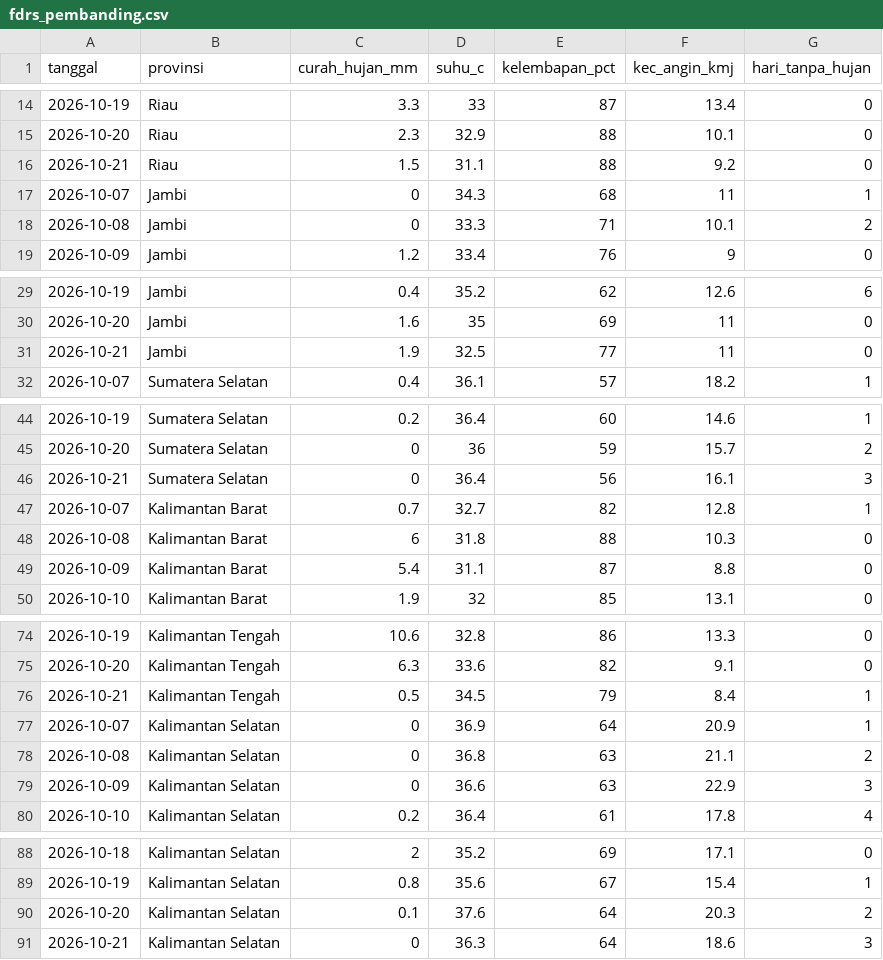
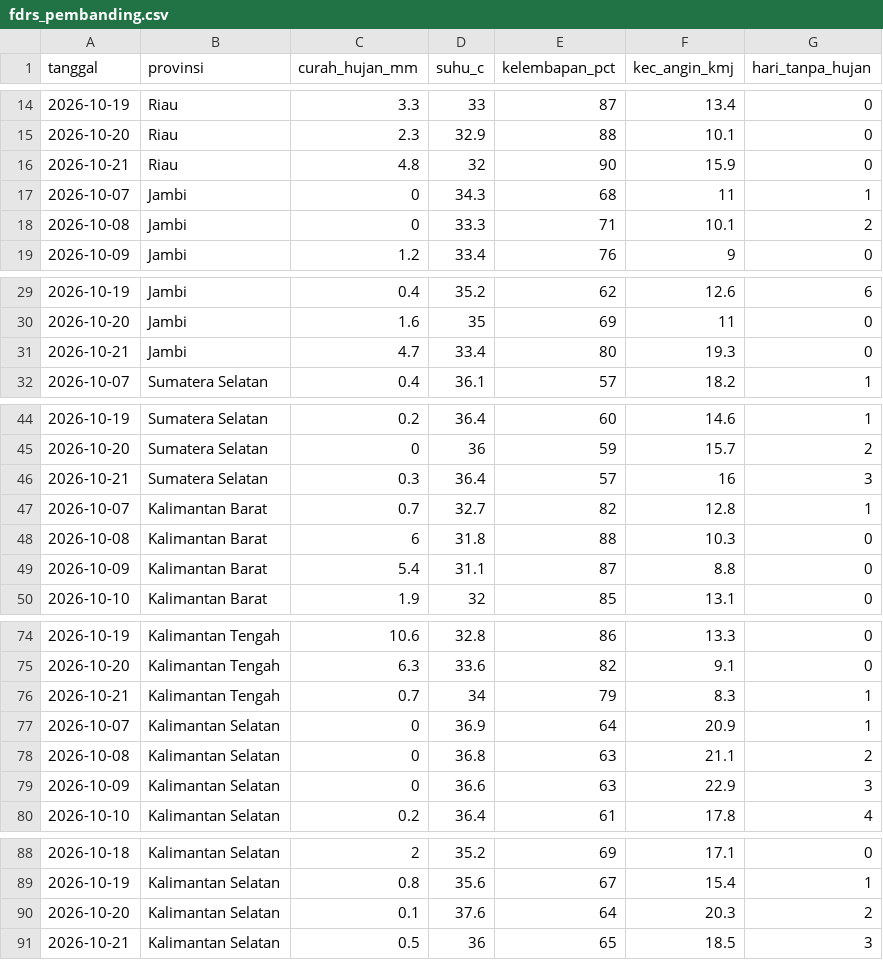
Before and after one commit to pantau-bencana/karhutla-dashboard, a CSV file: data/live/fdrs_pembanding.csv, drawn as a sheet; only a part is shown, gaps mark what is left out; the diff covers the shown part only.

```diff
--- a/data/live/fdrs_pembanding.csv
+++ b/data/live/fdrs_pembanding.csv
@@ -15,3 +15,3 @@ tanggal,provinsi,curah_hujan_mm,suhu_c,kelembapan_pct,kec_angin_kmj,hari_tanpa_h
 2026-10-20,Riau,2.3,32.9,88,10.1,0
-2026-10-21,Riau,1.5,31.1,88,9.2,0
+2026-10-21,Riau,4.8,32,90,15.9,0
 2026-10-07,Jambi,0,34.3,68,11,1
@@ -30,3 +30,3 @@ tanggal,provinsi,curah_hujan_mm,suhu_c,kelembapan_pct,kec_angin_kmj,hari_tanpa_h
 2026-10-20,Jambi,1.6,35,69,11,0
-2026-10-21,Jambi,1.9,32.5,77,11,0
+2026-10-21,Jambi,4.7,33.4,80,19.3,0
 2026-10-07,Sumatera Selatan,0.4,36.1,57,18.2,1
@@ -45,3 +45,3 @@ tanggal,provinsi,curah_hujan_mm,suhu_c,kelembapan_pct,kec_angin_kmj,hari_tanpa_h
 2026-10-20,Sumatera Selatan,0,36,59,15.7,2
-2026-10-21,Sumatera Selatan,0,36.4,56,16.1,3
+2026-10-21,Sumatera Selatan,0.3,36.4,57,16,3
 2026-10-07,Kalimantan Barat,0.7,32.7,82,12.8,1
@@ -75,3 +75,3 @@ tanggal,provinsi,curah_hujan_mm,suhu_c,kelembapan_pct,kec_angin_kmj,hari_tanpa_h
 2026-10-20,Kalimantan Tengah,6.3,33.6,82,9.1,0
-2026-10-21,Kalimantan Tengah,0.5,34.5,79,8.4,1
+2026-10-21,Kalimantan Tengah,0.7,34,79,8.3,1
 2026-10-07,Kalimantan Selatan,0,36.9,64,20.9,1
@@ -90,2 +90,2 @@ tanggal,provinsi,curah_hujan_mm,suhu_c,kelembapan_pct,kec_angin_kmj,hari_tanpa_h
 2026-10-20,Kalimantan Selatan,0.1,37.6,64,20.3,2
-2026-10-21,Kalimantan Selatan,0,36.3,64,18.6,3
+2026-10-21,Kalimantan Selatan,0.5,36,65,18.5,3
```
Also changed, not shown: 1 edited cell elsewhere in this file, data/live/bmkg-cap-prov.csv, data/live/bmkg-cap.csv, 16 other files.
